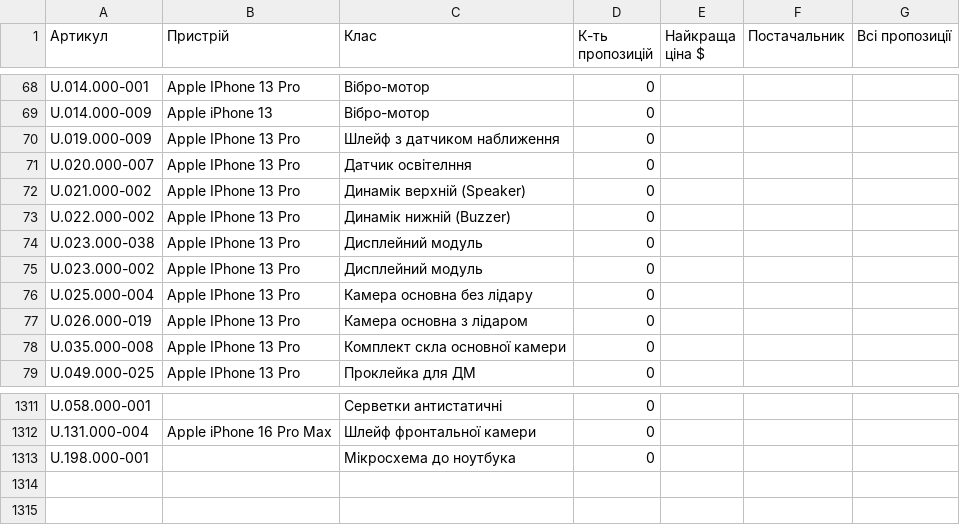
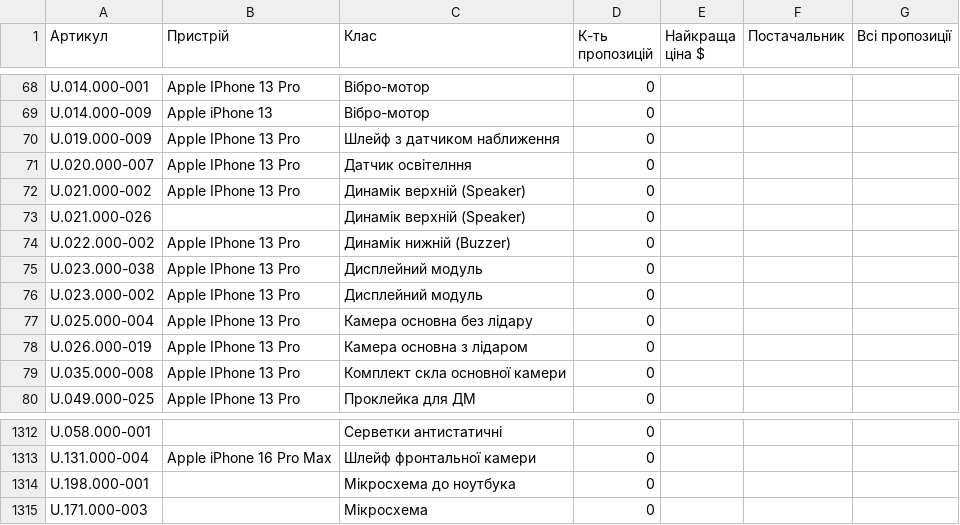
Before and after one commit to izbashroman/partmatch, a CSV file: docs/report.csv, drawn as a sheet; only a part is shown, gaps mark what is left out.

```diff
--- a/docs/report.csv
+++ b/docs/report.csv
@@ -72,2 +72,3 @@ U.020.000-007,Apple IPhone 13 Pro,Датчик освітелння,0,,,
 U.021.000-002,Apple IPhone 13 Pro,Динамік верхній (Speaker),0,,,
+U.021.000-026,,Динамік верхній (Speaker),0,,,
 U.022.000-002,Apple IPhone 13 Pro,Динамік нижній (Buzzer),0,,,
@@ -1313 +1314,2 @@ U.131.000-004,Apple iPhone 16 Pro Max,Шлейф фронтальної каме
 U.198.000-001,,Мікросхема до ноутбука,0,,,
+U.171.000-003,,Мікросхема,0,,,
```
